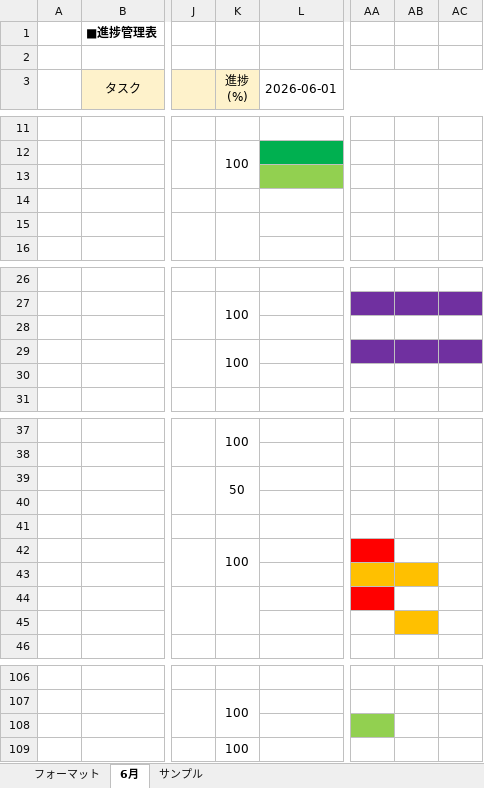
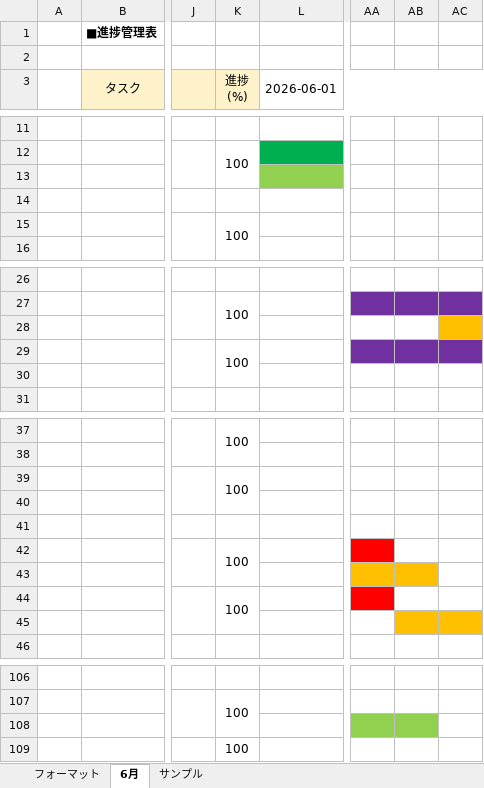
Before and after one commit to comsize-seiyama/TaskMan, an Excel workbook: document/進捗管理表_TaskMan.xlsx, sheet 6月, drawn as a sheet; only a part is shown, gaps mark what is left out; values as stored, in another font and other column widths than the file's, no borders; the diff covers the shown part only; the diff names each change by its address in the sheet, - before the commit and + after, or states it on an @@ line.

```diff
--- a/document/進捗管理表_TaskMan.xlsx (sheet 6月)
+++ b/document/進捗管理表_TaskMan.xlsx (sheet 6月)
-K15 (進捗 (%)): (empty)
+K15 (進捗 (%)): 100
-AC28 fill: none
+AC28 fill: #FFC000
-K39 (進捗 (%)): 50
+K39 (進捗 (%)): 100
-K44 (進捗 (%)): (empty)
+K44 (進捗 (%)): 100
-AC45 fill: none
+AC45 fill: #FFC000
-AB108 fill: none
+AB108 fill: #92D050
```
Also changed, not shown: 2 edited cells and cell formats elsewhere in this sheet.
